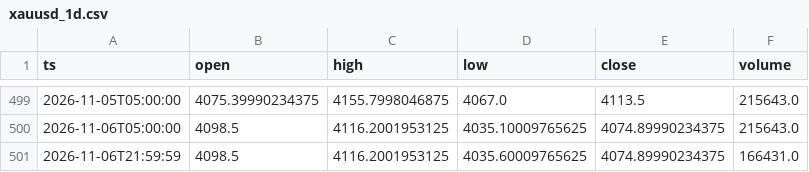
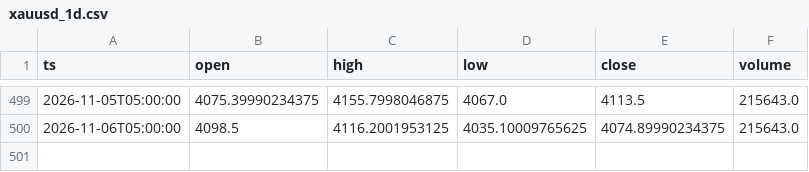
Before and after one commit to truenopg/paper-trader, a CSV file: live/data/xauusd_1d.csv, drawn as a sheet; only a part is shown, gaps mark what is left out.

```diff
--- a/live/data/xauusd_1d.csv
+++ b/live/data/xauusd_1d.csv
@@ -500,2 +500 @@ ts,open,high,low,close,volume
 2026-11-06T05:00:00,4098.5,4116.2001953125,4035.10009765625,4074.89990234375,215643.0
-2026-11-06T21:59:59,4098.5,4116.2001953125,4035.60009765625,4074.89990234375,166431.0
```
Also changed, not shown: 2 other files.
